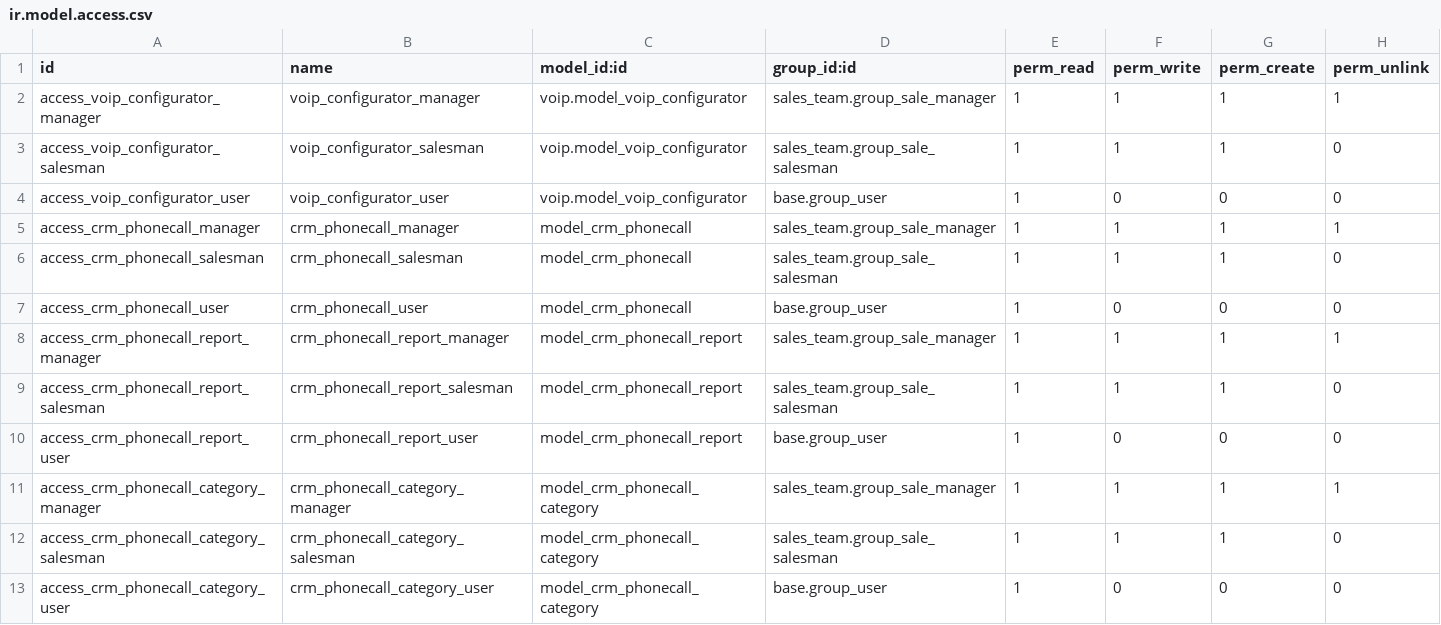
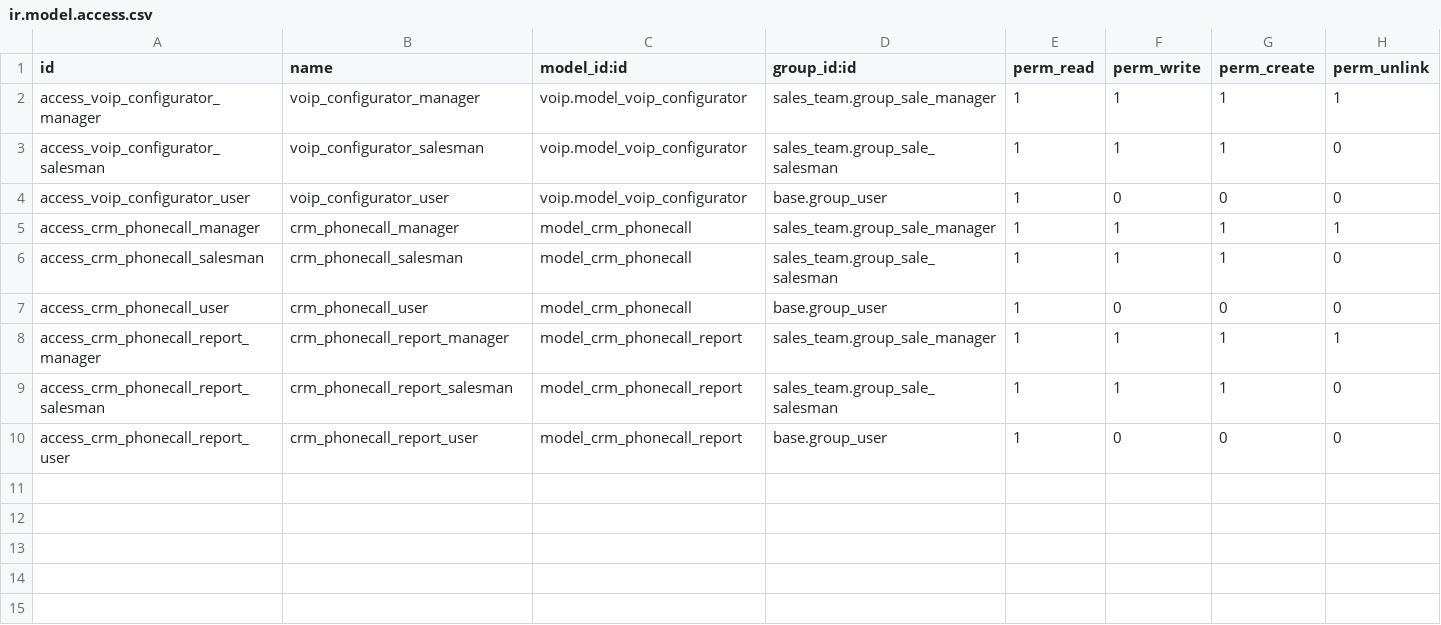
Before and after one commit to minhhq09/enterprise, a CSV file: crm_voip/security/ir.model.access.csv, drawn as a sheet; the diff names each change by its address in the sheet, - before the commit and + after, or states it on an @@ line.

Commit message:
[REF] crm_voip: Clean the code
- merge similar wizards
- delete unecessary fields (categ_id and priority) from crm_phonecall
- delete empty demo file
- clean py import and add string to fields
- delete crm_phonecall_category

```diff
--- a/crm_voip/security/ir.model.access.csv
+++ b/crm_voip/security/ir.model.access.csv
-row 11: access_crm_phonecall_category_manager | crm_phonecall_category_manager | model_crm_phonecall_category | sales_team.group_sale_manager | 1 | 1 | 1 | 1
-row 12: access_crm_phonecall_category_salesman | crm_phonecall_category_salesman | model_crm_phonecall_category | sales_team.group_sale_salesman | 1 | 1 | 1 | 0
-row 13: access_crm_phonecall_category_user | crm_phonecall_category_user | model_crm_phonecall_category | base.group_user | 1 | 0 | 0 | 0
```
Also changed, not shown: 11 other files.
